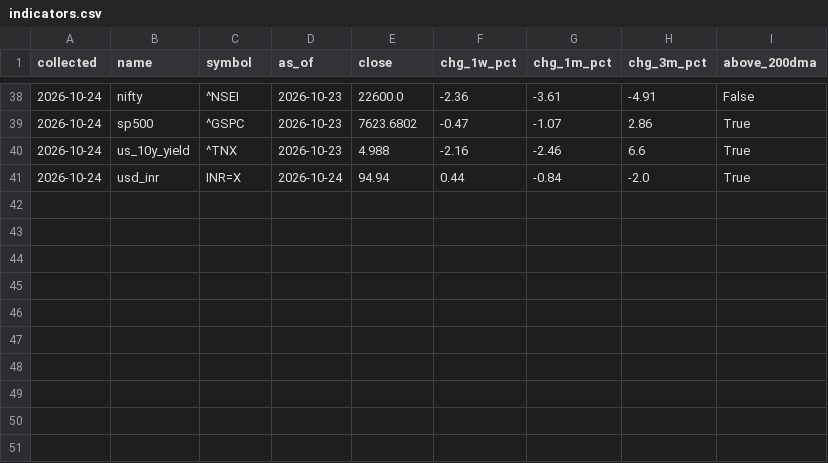
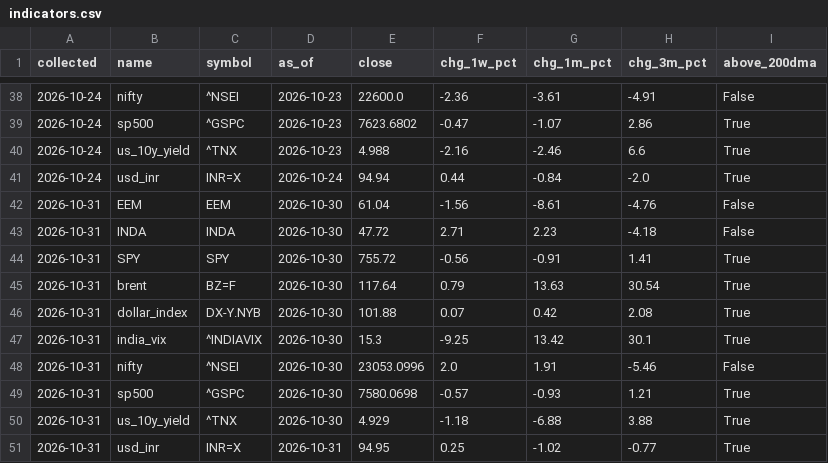
Before and after one commit to rrb396-sketch/finance---flows, a CSV file: data/indicators.csv, drawn as a sheet; only a part is shown, gaps mark what is left out.

```diff
--- a/data/indicators.csv
+++ b/data/indicators.csv
@@ -41 +41,11 @@ collected,name,symbol,as_of,close,chg_1w_pct,chg_1m_pct,chg_3m_pct,above_200dma
 2026-10-24,usd_inr,INR=X,2026-10-24,94.94,0.44,-0.84,-2.0,True
+2026-10-31,EEM,EEM,2026-10-30,61.04,-1.56,-8.61,-4.76,False
+2026-10-31,INDA,INDA,2026-10-30,47.72,2.71,2.23,-4.18,False
+2026-10-31,SPY,SPY,2026-10-30,755.72,-0.56,-0.91,1.41,True
+2026-10-31,brent,BZ=F,2026-10-30,117.64,0.79,13.63,30.54,True
+2026-10-31,dollar_index,DX-Y.NYB,2026-10-30,101.88,0.07,0.42,2.08,True
+2026-10-31,india_vix,^INDIAVIX,2026-10-30,15.3,-9.25,13.42,30.1,True
+2026-10-31,nifty,^NSEI,2026-10-30,23053.0996,2.0,1.91,-5.46,False
+2026-10-31,sp500,^GSPC,2026-10-30,7580.0698,-0.57,-0.93,1.21,True
+2026-10-31,us_10y_yield,^TNX,2026-10-30,4.929,-1.18,-6.88,3.88,True
+2026-10-31,usd_inr,INR=X,2026-10-31,94.95,0.25,-1.02,-0.77,True
```
Also changed, not shown: data/fpi_monthly.csv, data/options_log.csv, 4 other files.
